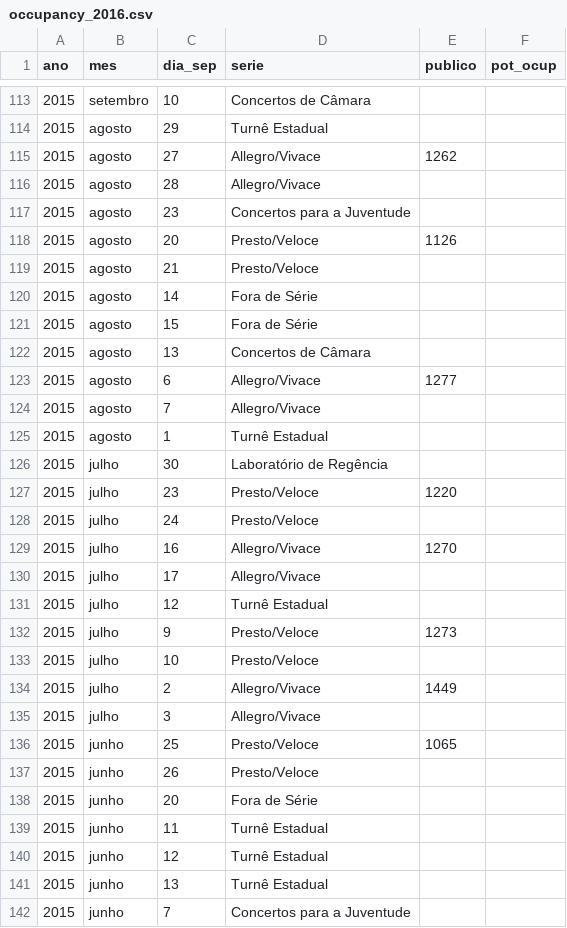
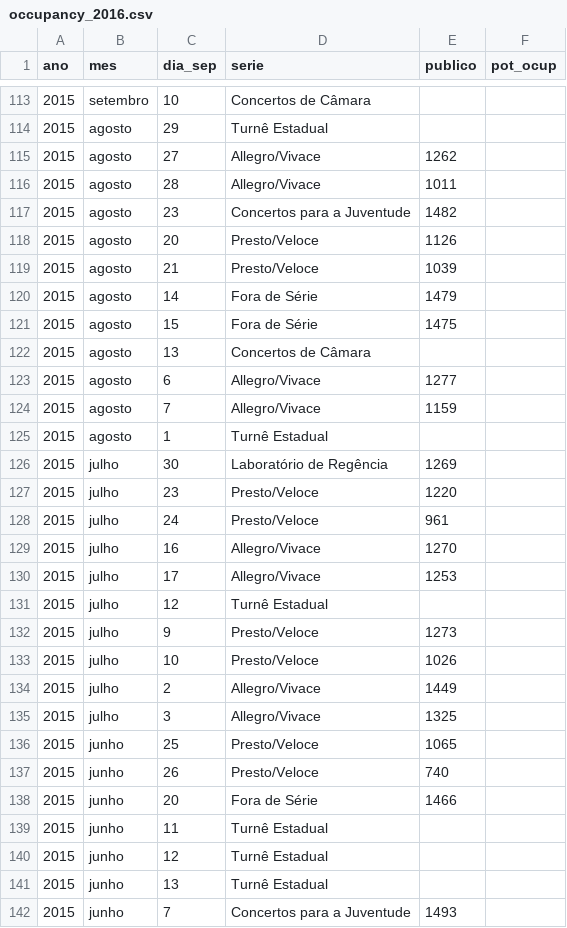
Before and after one commit to neylsoncrepalde/tese, a CSV file: site_filarmonica/occupancy_2016.csv, drawn as a sheet; only a part is shown, gaps mark what is left out; the diff covers the shown part only.

Commit message:
tinta fresca lab regencia 2015

```diff
--- a/site_filarmonica/occupancy_2016.csv
+++ b/site_filarmonica/occupancy_2016.csv
@@ -115,25 +115,25 @@ ano,mes,dia_sep,serie,publico,pot_ocup
 2015,agosto,27,Allegro/Vivace,1262,
-2015,agosto,28,Allegro/Vivace,,
-2015,agosto,23,Concertos para a Juventude,,
+2015,agosto,28,Allegro/Vivace,1011,
+2015,agosto,23,Concertos para a Juventude,1482,
 2015,agosto,20,Presto/Veloce,1126,
-2015,agosto,21,Presto/Veloce,,
-2015,agosto,14,Fora de Série,,
-2015,agosto,15,Fora de Série,,
+2015,agosto,21,Presto/Veloce,1039,
+2015,agosto,14,Fora de Série,1479,
+2015,agosto,15,Fora de Série,1475,
 2015,agosto,13,Concertos de Câmara,,
 2015,agosto,6,Allegro/Vivace,1277,
-2015,agosto,7,Allegro/Vivace,,
+2015,agosto,7,Allegro/Vivace,1159,
 2015,agosto,1,Turnê Estadual,,
-2015,julho,30,Laboratório de Regência,,
+2015,julho,30,Laboratório de Regência,1269,
 2015,julho,23,Presto/Veloce,1220,
-2015,julho,24,Presto/Veloce,,
+2015,julho,24,Presto/Veloce,961,
 2015,julho,16,Allegro/Vivace,1270,
-2015,julho,17,Allegro/Vivace,,
+2015,julho,17,Allegro/Vivace,1253,
 2015,julho,12,Turnê Estadual,,
 2015,julho,9,Presto/Veloce,1273,
-2015,julho,10,Presto/Veloce,,
+2015,julho,10,Presto/Veloce,1026,
 2015,julho,2,Allegro/Vivace,1449,
-2015,julho,3,Allegro/Vivace,,
+2015,julho,3,Allegro/Vivace,1325,
 2015,junho,25,Presto/Veloce,1065,
-2015,junho,26,Presto/Veloce,,
-2015,junho,20,Fora de Série,,
+2015,junho,26,Presto/Veloce,740,
+2015,junho,20,Fora de Série,1466,
 2015,junho,11,Turnê Estadual,,
@@ -141,2 +141,2 @@ ano,mes,dia_sep,serie,publico,pot_ocup
 2015,junho,13,Turnê Estadual,,
-2015,junho,7,Concertos para a Juventude,,
+2015,junho,7,Concertos para a Juventude,1493,
```
Also changed, not shown: 28 edited cells elsewhere in this file.
